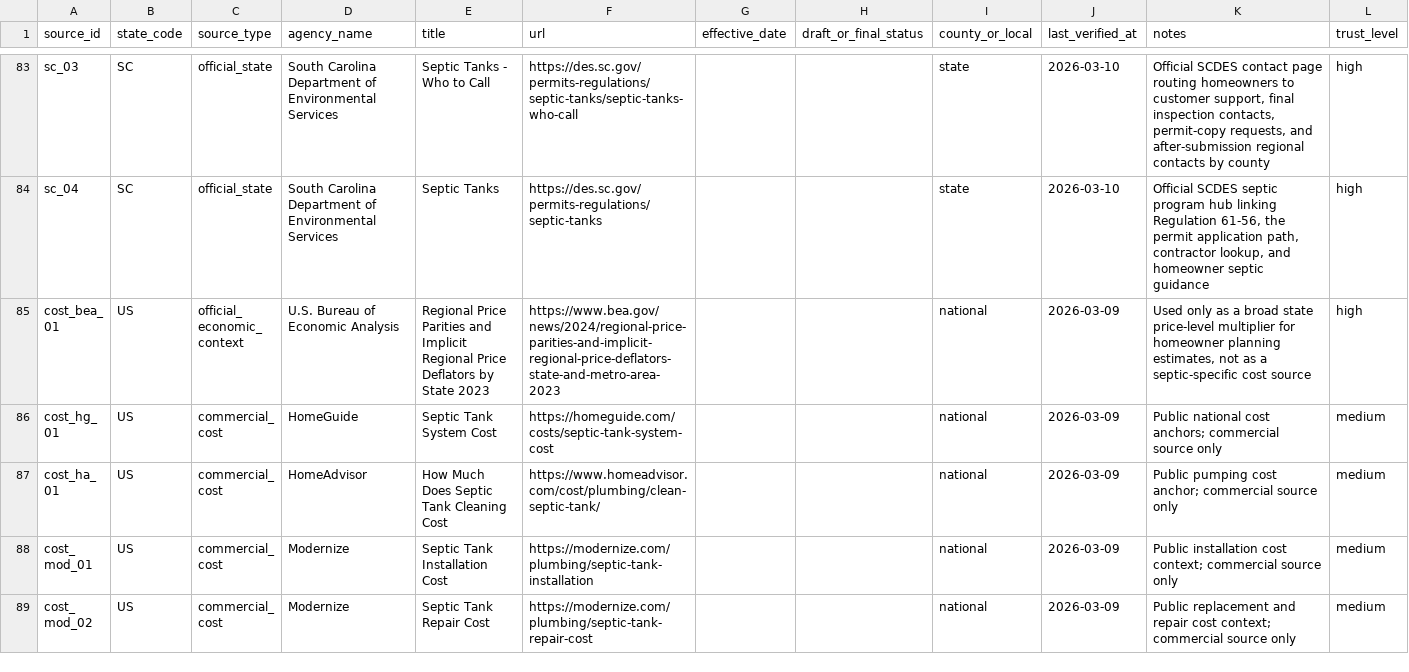
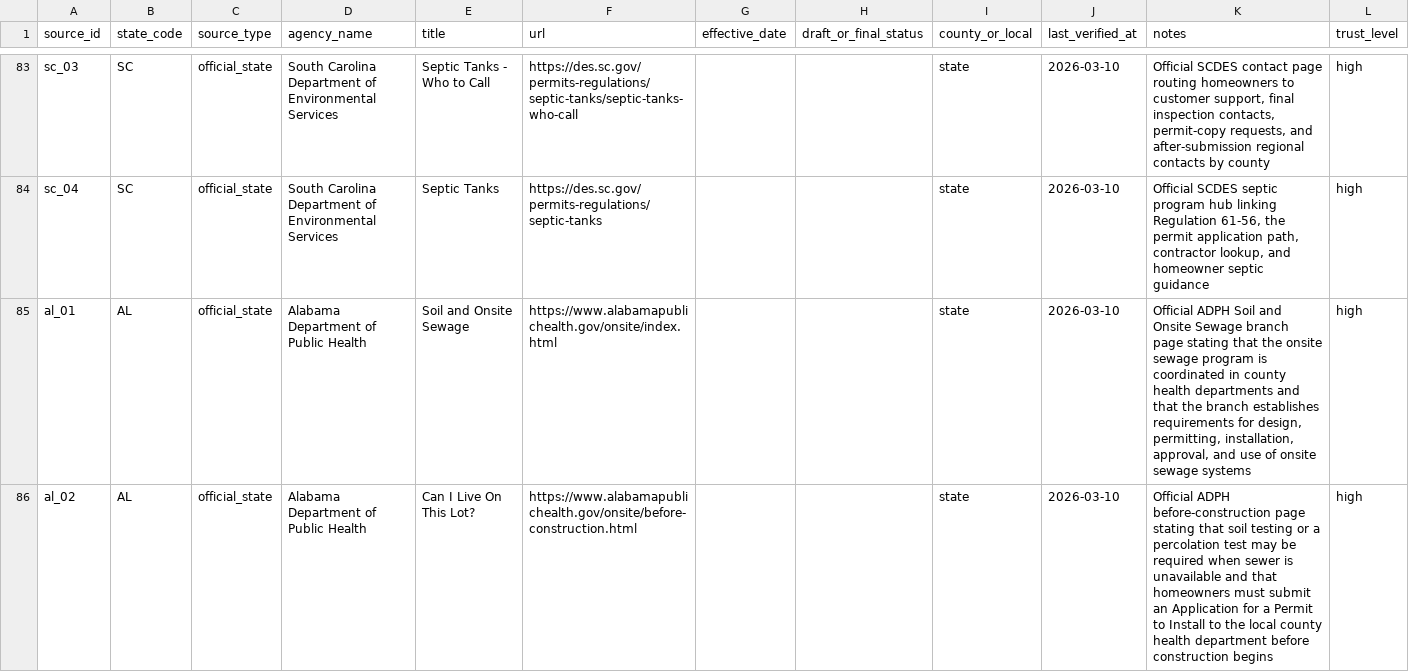
Before and after one commit to ichbinhyeok/septic, a CSV file: data/raw/source_registry.csv, drawn as a sheet; only a part is shown, gaps mark what is left out; the shorter side is filled out with more unchanged rows; the diff covers the shown part only.

Commit message:
Promote Alabama guide and shift queue to Illinois

```diff
--- a/data/raw/source_registry.csv
+++ b/data/raw/source_registry.csv
@@ -84 +84,3 @@ sc_03,SC,official_state,South Carolina Department of Environmental Services,Sept
 sc_04,SC,official_state,South Carolina Department of Environmental Services,Septic Tanks,https://des.sc.gov/permits-regulations/septic-tanks,,,state,2026-03-10,"Official SCDES septic program hub linking Regulation 61-56, the permit application path, contractor lookup, and homeowner septic guidance",high
+al_01,AL,official_state,Alabama Department of Public Health,Soil and Onsite Sewage,https://www.alabamapublichealth.gov/onsite/index.html,,,state,2026-03-10,"Official ADPH Soil and Onsite Sewage branch page stating that the onsite sewage program is coordinated in county health departments and that the branch establishes requirements for design, permitting, installation, approval, and use of onsite sewage systems",high
+al_02,AL,official_state,Alabama Department of Public Health,Can I Live On This Lot?,https://www.alabamapublichealth.gov/onsite/before-construction.html,,,state,2026-03-10,"Official ADPH before-construction page stating that soil testing or a percolation test may be required when sewer is unavailable and that homeowners must submit an Application for a Permit to Install to the local county health department before construction begins",high
```
Also changed, not shown: 2 added rows elsewhere in this file, 8 other files.
